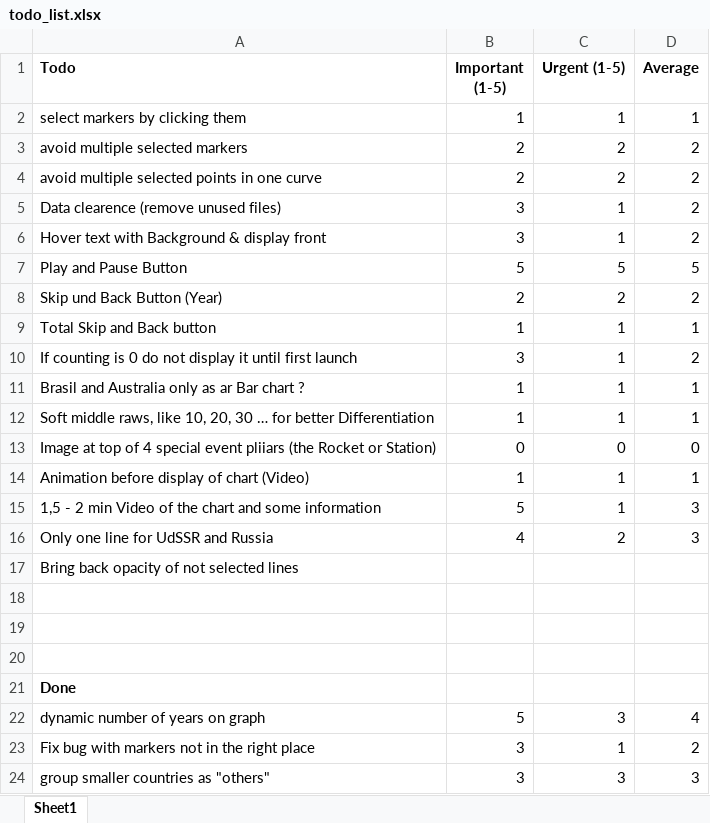
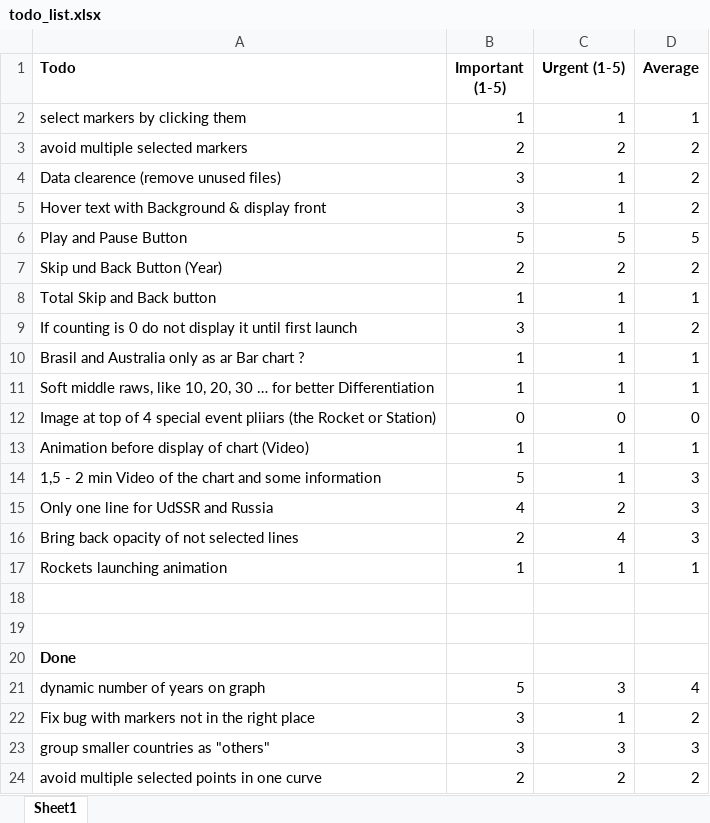
Before and after one commit to flixlix/2223ws-workshop-franklin, an Excel workbook: project/todo_list.xlsx, sheet Sheet1, drawn as a sheet; values as stored, in another font and other column widths than the file's, no borders; conditional formats not drawn; addresses are those after the commit; the diff names each change by its address in the sheet, - before the commit and + after, or states it on an @@ line.

Commit message:
Update todo_list.xlsx

```diff
--- a/project/todo_list.xlsx (sheet Sheet1)
+++ b/project/todo_list.xlsx (sheet Sheet1)
-B16 (Important (1-5)): (empty)
+B16 (Important (1-5)): 2
-C16 (Urgent (1-5)): (empty)
+C16 (Urgent (1-5)): 4
-D16 (Average): (empty)
+D16 (Average): 3
-row 17: (empty)
+row 17: Rockets launching animation | 1 | 1 | 1
@@ row 4 moved to row 24: avoid multiple selected points in one cu… @@
```
Also changed, not shown: formulas that keep their value.
